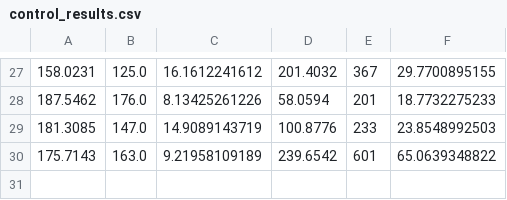
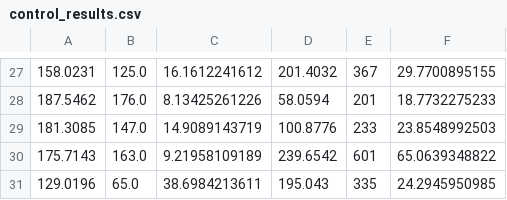
Before and after one commit to hollyrebecca/EVCO, a CSV file: control_results.csv, drawn as a sheet; only a part is shown, gaps mark what is left out.

Commit message:
Final control results and a 400 generation of 30

```diff
--- a/control_results.csv
+++ b/control_results.csv
@@ -30 +30,2 @@
 175.7143,163.0,9.21958109189,239.6542,601,65.0639348822,
+129.0196,65.0,38.6984213611,195.043,335,24.2945950985,
```
Also changed, not shown: 1 other file.
